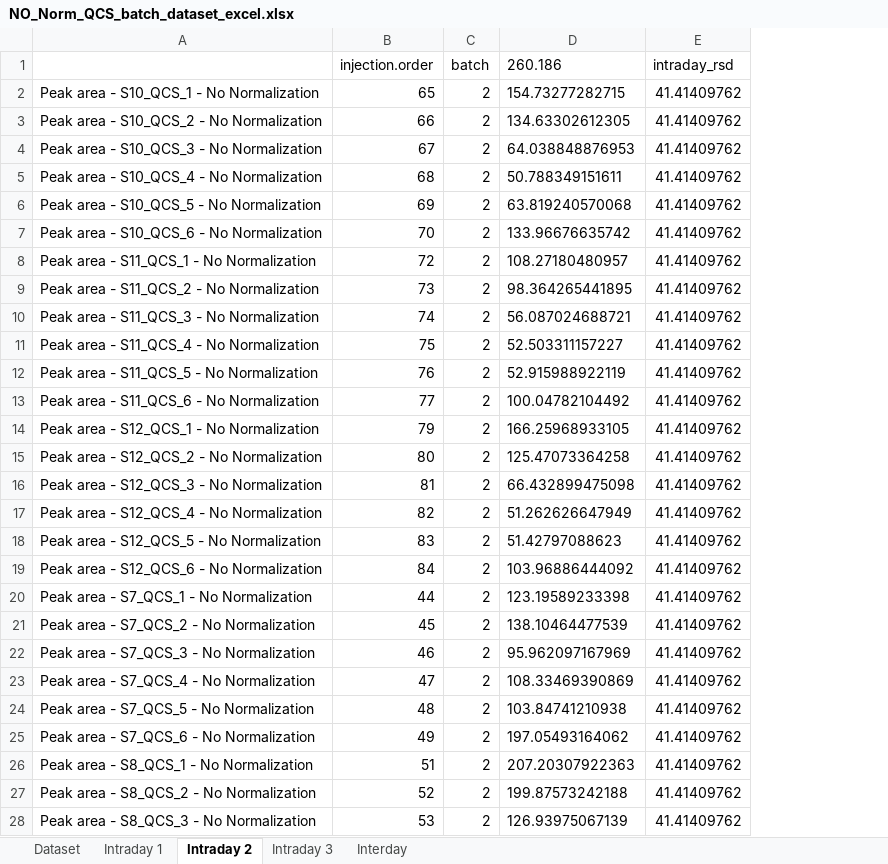
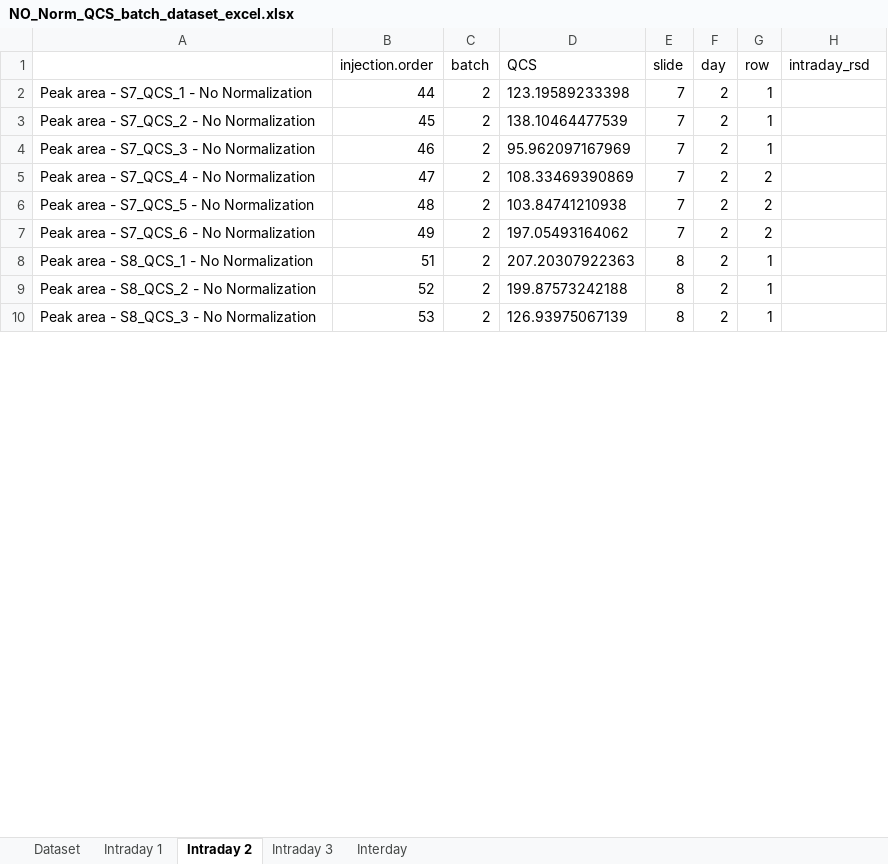
Before and after one commit to Jintonic0226/QCS_Pipeline, an Excel workbook: QCS_Pipeline/Pipeline_#1_QCS/Excel/NO_Norm_QCS_batch_dataset_excel.xlsx, sheet Intraday 2, drawn as a sheet; only a part is shown; values as stored, in another font and other column widths than the file's, no borders; removed rows and columns are numbered as before the commit, all else as after; the diff covers the shown part only; the diff names each change by its address in the sheet, - before the commit and + after, or states it on an @@ line.

```diff
--- a/QCS_Pipeline/Pipeline_#1_QCS/Excel/NO_Norm_QCS_batch_dataset_excel.xlsx (sheet Intraday 2)
+++ b/QCS_Pipeline/Pipeline_#1_QCS/Excel/NO_Norm_QCS_batch_dataset_excel.xlsx (sheet Intraday 2)
+column E (slide), rows 2-10: 7 | 7 | 7 | 7 | 7 | 7 | 8 | 8 | 8
+column F (day), rows 2-10: all 2
+column G (row), rows 2-10: 1 | 1 | 1 | 2 | 2 | 2 | 1 | 1 | 1
-D1: 260.186
+D1: QCS
-row 2: Peak area - S10_QCS_1 - No Normalization | 65 | 2 | 154.73277282715 | 41.41409762
-row 3: Peak area - S10_QCS_2 - No Normalization | 66 | 2 | 134.63302612305 | 41.41409762
-row 4: Peak area - S10_QCS_3 - No Normalization | 67 | 2 | 64.038848876953 | 41.41409762
-row 5: Peak area - S10_QCS_4 - No Normalization | 68 | 2 | 50.788349151611 | 41.41409762
-row 6: Peak area - S10_QCS_5 - No Normalization | 69 | 2 | 63.819240570068 | 41.41409762
-row 7: Peak area - S10_QCS_6 - No Normalization | 70 | 2 | 133.96676635742 | 41.41409762
-row 8: Peak area - S11_QCS_1 - No Normalization | 72 | 2 | 108.27180480957 | 41.41409762
-row 9: Peak area - S11_QCS_2 - No Normalization | 73 | 2 | 98.364265441895 | 41.41409762
-row 10: Peak area - S11_QCS_3 - No Normalization | 74 | 2 | 56.087024688721 | 41.41409762
-row 11: Peak area - S11_QCS_4 - No Normalization | 75 | 2 | 52.503311157227 | 41.41409762
-row 12: Peak area - S11_QCS_5 - No Normalization | 76 | 2 | 52.915988922119 | 41.41409762
-row 13: Peak area - S11_QCS_6 - No Normalization | 77 | 2 | 100.04782104492 | 41.41409762
-row 14: Peak area - S12_QCS_1 - No Normalization | 79 | 2 | 166.25968933105 | 41.41409762
-row 15: Peak area - S12_QCS_2 - No Normalization | 80 | 2 | 125.47073364258 | 41.41409762
-row 16: Peak area - S12_QCS_3 - No Normalization | 81 | 2 | 66.432899475098 | 41.41409762
-row 17: Peak area - S12_QCS_4 - No Normalization | 82 | 2 | 51.262626647949 | 41.41409762
-row 18: Peak area - S12_QCS_5 - No Normalization | 83 | 2 | 51.42797088623 | 41.41409762
-row 19: Peak area - S12_QCS_6 - No Normalization | 84 | 2 | 103.96886444092 | 41.41409762
-H2:H10 (intraday_rsd): 41.41409762
+H2:H10 (intraday_rsd): (empty)
```
Also changed, not shown: 18 added rows and 9 edited cells elsewhere in this sheet, sheet Dataset, sheet Interday, sheet Intraday 1, sheet Intraday 3, QCS_Pipeline/Pipeline_#1_QCS/Excel/IS_Norm_QCS_batch_dataset_excel.xlsx, QCS_Pipeline/Pipeline_#1_QCS/Excel/TIC_Norm_QCS_batch_dataset_excel.xlsx, 5 other files.
